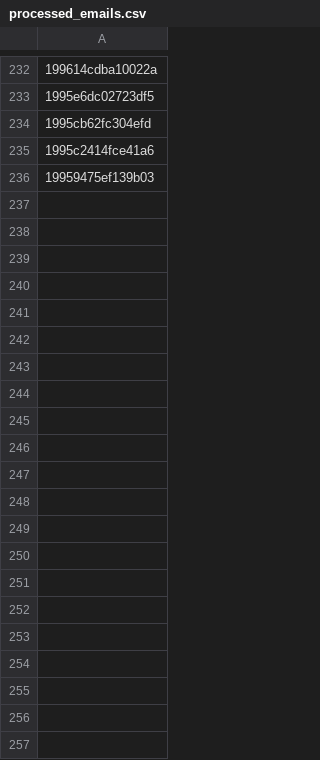
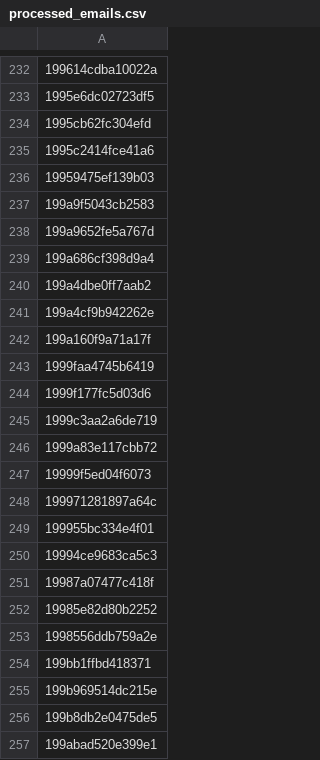
Before and after one commit to MatthildurMargret/monty2.0, a CSV file: data/deal_data/processed_emails.csv, drawn as a sheet; only a part is shown, gaps mark what is left out; the diff names each change by its address in the sheet, - before the commit and + after, or states it on an @@ line.

Commit message:
Updates to tree, data, and adding weekly update script

```diff
--- a/data/deal_data/processed_emails.csv
+++ b/data/deal_data/processed_emails.csv
+row 237: 199a9f5043cb2583
+row 238: 199a9652fe5a767d
+row 239: 199a686cf398d9a4
+row 240: 199a4dbe0ff7aab2
+row 241: 199a4cf9b942262e
+row 242: 199a160f9a71a17f
+row 243: 1999faa4745b6419
+row 244: 1999f177fc5d03d6
+row 245: 1999c3aa2a6de719
+row 246: 1999a83e117cbb72
+row 247: 19999f5ed04f6073
+row 248: 199971281897a64c
+row 249: 199955bc334e4f01
+row 250: 19994ce9683ca5c3
+row 251: 19987a07477c418f
+row 252: 19985e82d80b2252
+row 253: 1998556ddb759a2e
+row 254: 199bb1ffbd418371
+row 255: 199b969514dc215e
+row 256: 199b8db2e0475de5
+row 257: 199abad520e399e1
```
Also changed, not shown: 11 other files.
